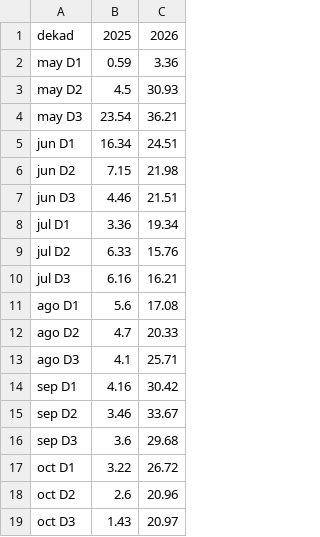
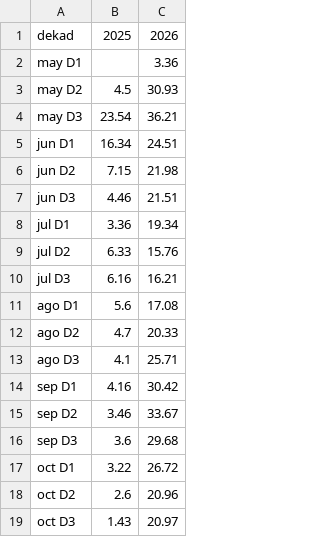
Before and after one commit to GabrielaLopezGutierrez/panel-agroclimatico-honduras, a CSV file: data/flourish/serie_nacional_asi_primera.csv, drawn as a sheet.

```diff
--- a/data/flourish/serie_nacional_asi_primera.csv
+++ b/data/flourish/serie_nacional_asi_primera.csv
@@ -1,3 +1,3 @@
 dekad,2025,2026
-may D1,0.59,3.36
+may D1,,3.36
 may D2,4.5,30.93
```
Also changed, not shown: data/flourish/coberturas.csv, data/flourish/mapa_departamentos.csv, 20 other files.
